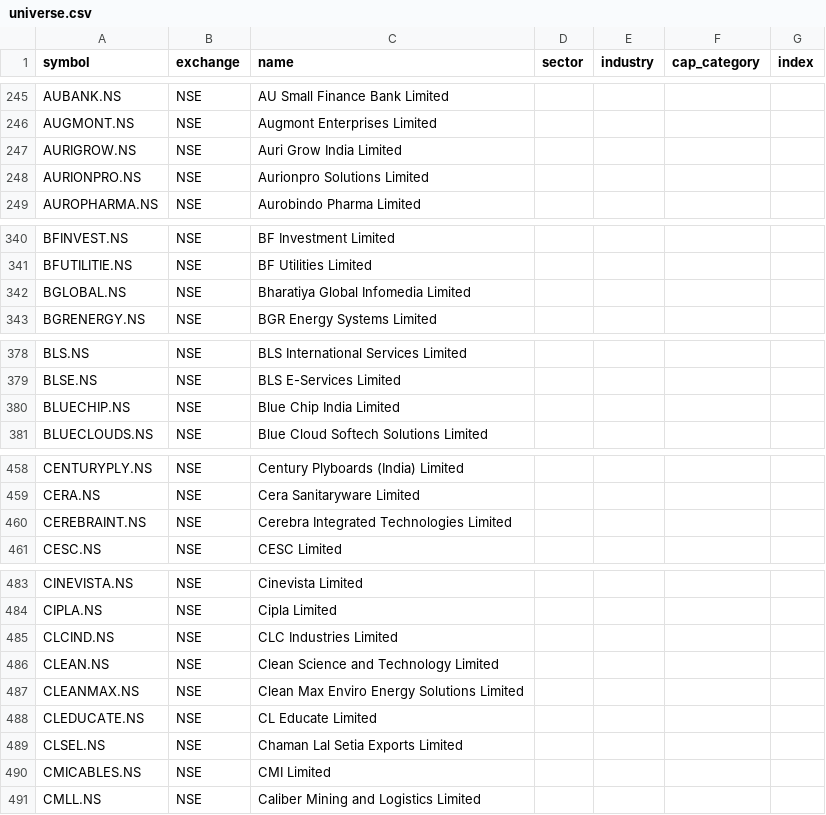
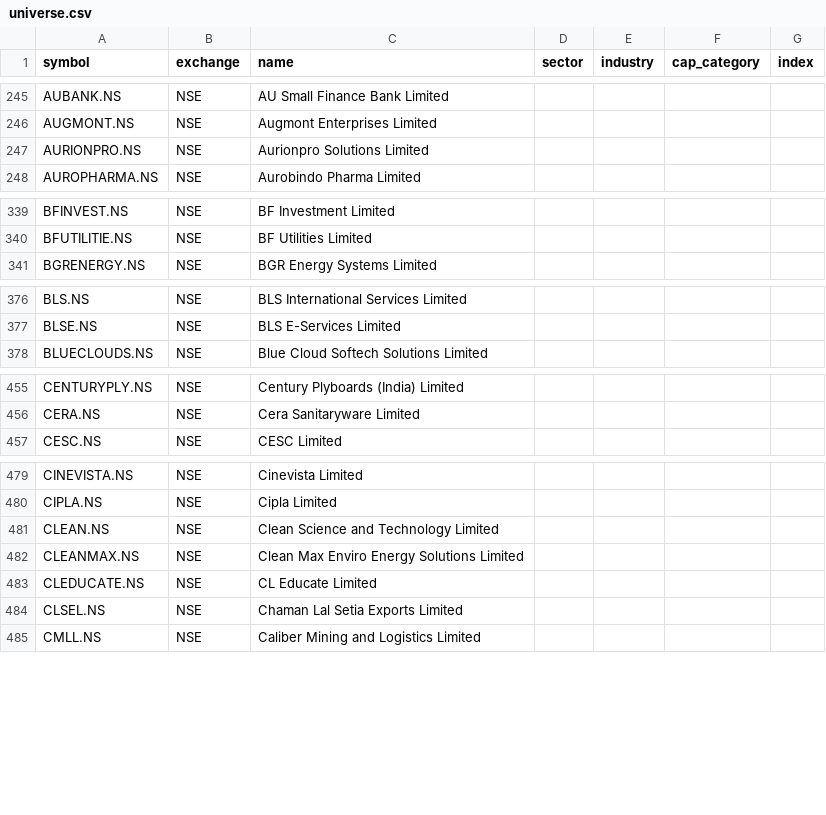
Before and after one commit to djjay0786-tech/Stocksob-fvg-telegram-scanner, a CSV file: universe.csv, drawn as a sheet; only a part is shown, gaps mark what is left out; removed rows and columns are numbered as before the commit, all else as after; the diff covers the shown part only; the diff names each change by its address in the sheet, - before the commit and + after, or states it on an @@ line.

```diff
--- a/universe.csv
+++ b/universe.csv
-row 247: AURIGROW.NS | NSE | Auri Grow India Limited
-row 342: BGLOBAL.NS | NSE | Bharatiya Global Infomedia Limited
-row 380: BLUECHIP.NS | NSE | Blue Chip India Limited
-row 460: CEREBRAINT.NS | NSE | Cerebra Integrated Technologies Limited
-row 485: CLCIND.NS | NSE | CLC Industries Limited
-row 490: CMICABLES.NS | NSE | CMI Limited
```
Also changed, not shown: 2 added rows and 11 removed rows elsewhere in this file.
